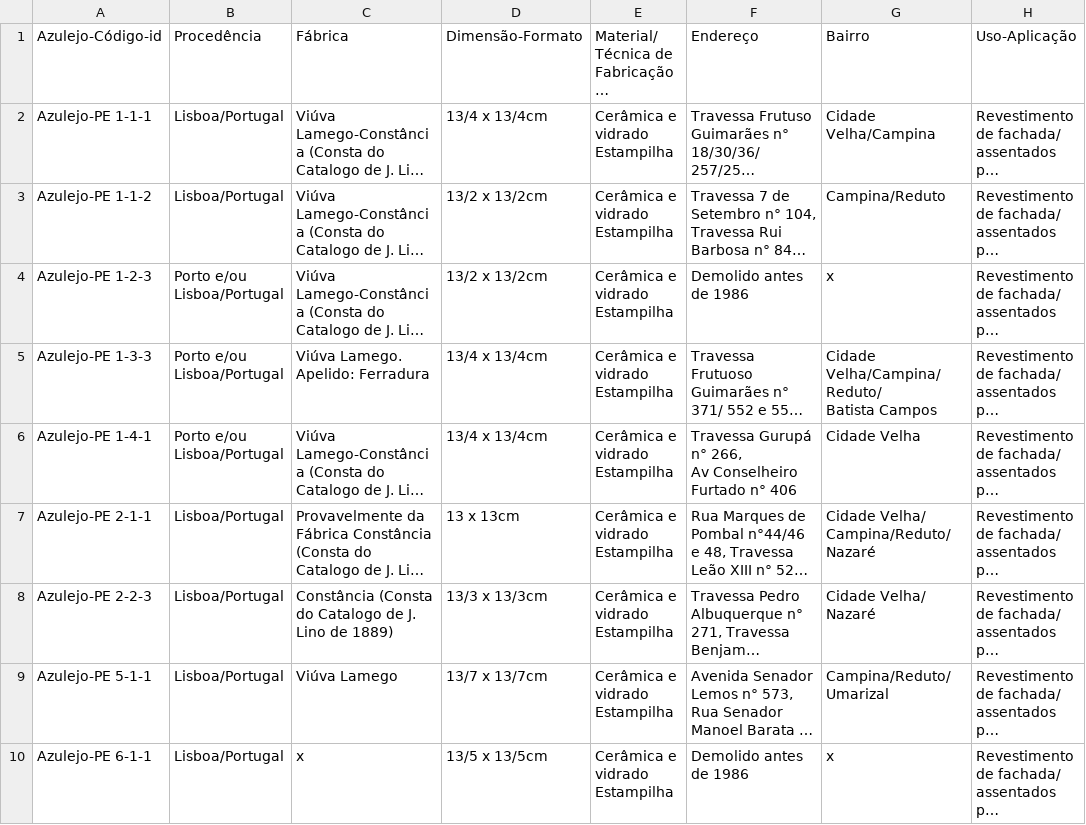
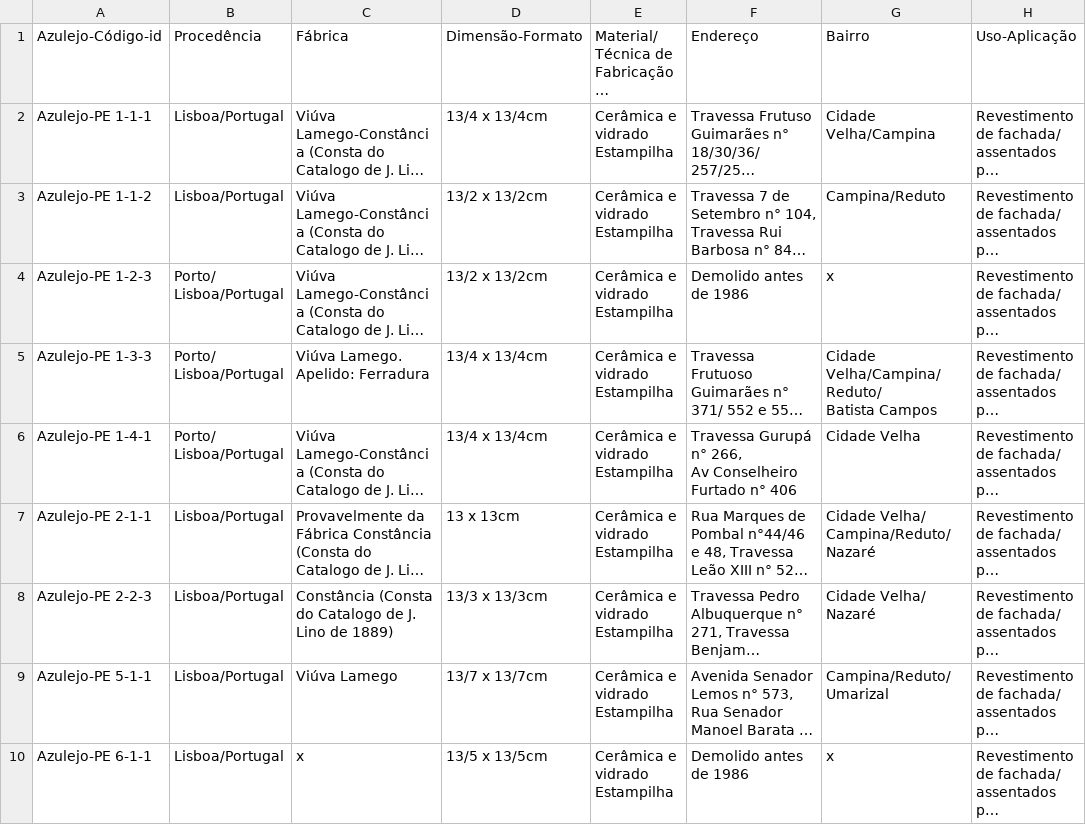
Before and after one commit to garcia00/dataAzuleijo, a CSV file: TIPOLOGIA PADROES.csv, drawn as a sheet; only a part is shown; long unchanged cells end in …; the diff names each change by its address in the sheet, - before the commit and + after, or states it on an @@ line.

Commit message:
update

```diff
--- a/TIPOLOGIA PADROES.csv
+++ b/TIPOLOGIA PADROES.csv
-B4:B6: Porto e/ou Lisboa/Portugal
+B4:B6: Porto/ Lisboa/Portugal
```
